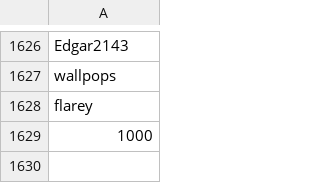
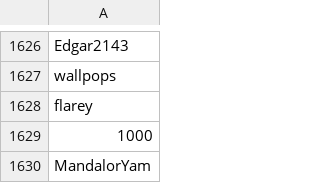
Before and after one commit to Sccqq/PlayerList, a CSV file: PlayerList.csv, drawn as a sheet; only a part is shown, gaps mark what is left out.

Commit message:
Add player MandalorYam

```diff
--- a/PlayerList.csv
+++ b/PlayerList.csv
@@ -1629 +1629,2 @@ flarey
 1000
+MandalorYam
```
